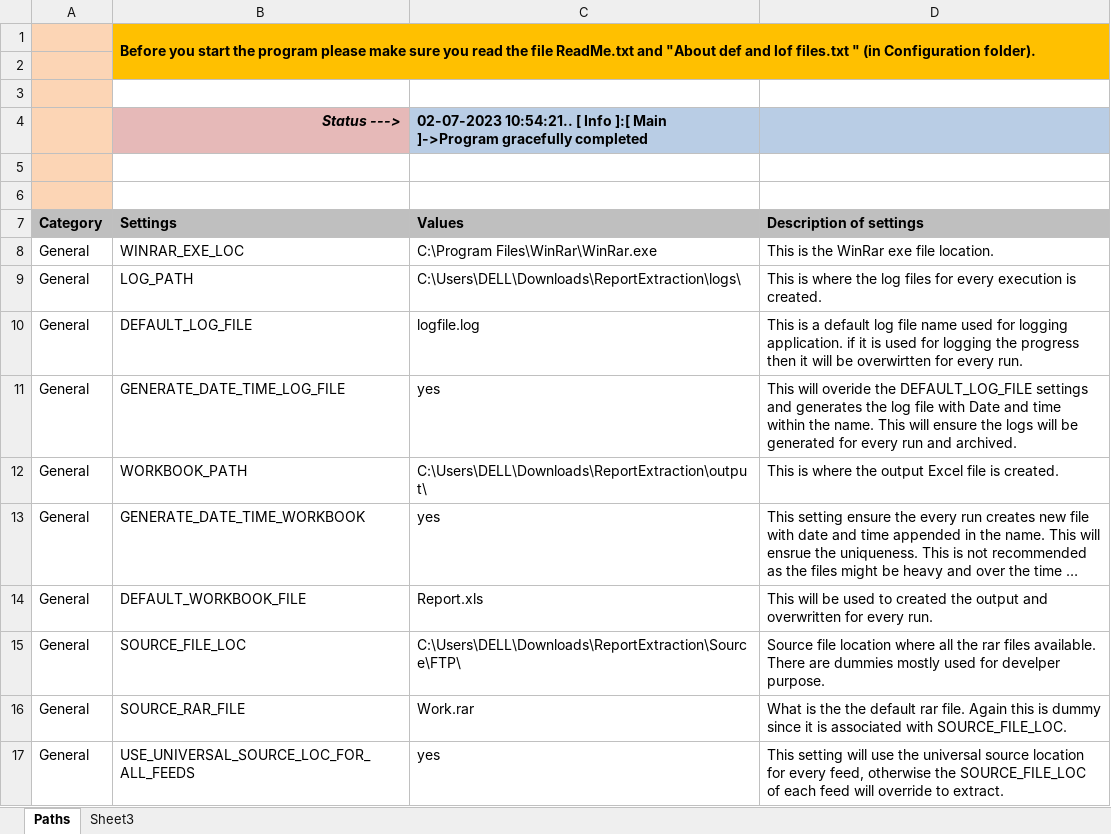
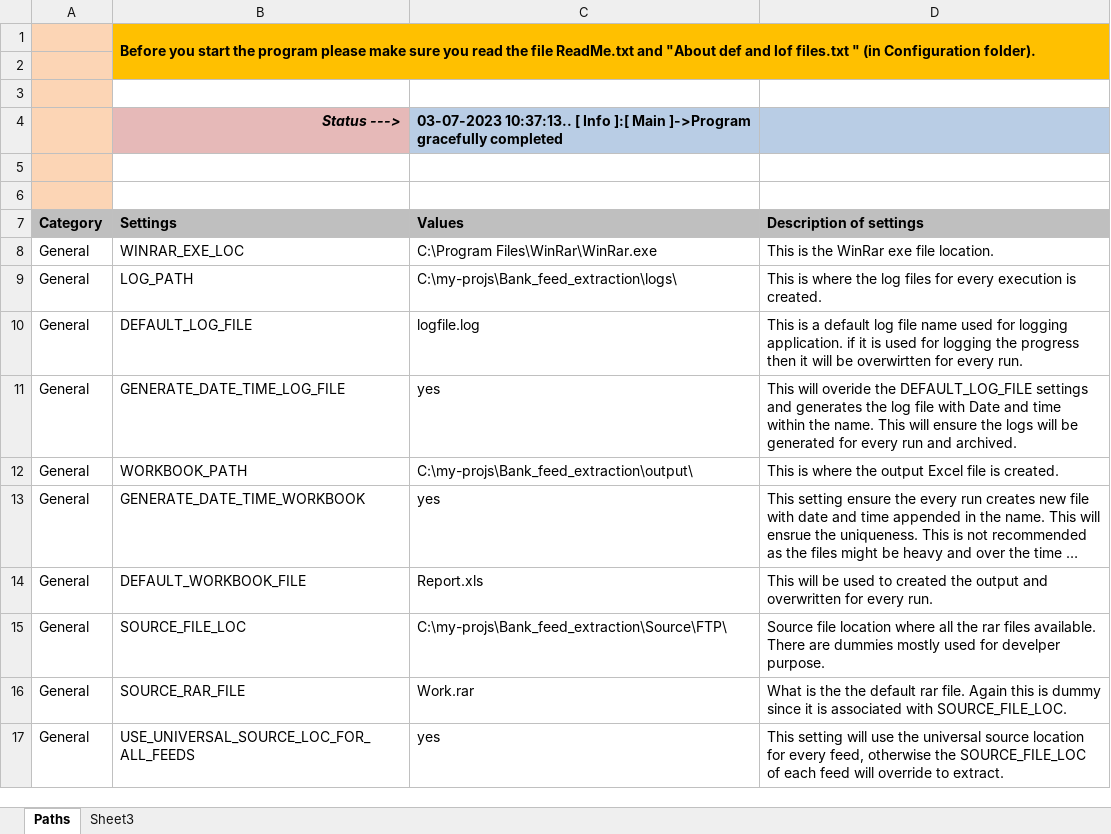
Before and after one commit to hunns/Bank_feed_extraction, an Excel workbook: MainExcel.xlsm, sheet Paths, drawn as a sheet; only a part is shown; long unchanged cells end in …; values as stored, in another font and other column widths than the file's, no borders; the diff covers the shown part only; the diff names each change by its address in the sheet, - before the commit and + after, or states it on an @@ line.

```diff
--- a/MainExcel.xlsm (sheet Paths)
+++ b/MainExcel.xlsm (sheet Paths)
-C4 (Values): 02-07-2023 10:54:21.. [ Info…
+C4 (Values): 03-07-2023 10:37:13.. [ Info…
-C9 (Values): C:\Users\DELL\Downloads\ReportExtraction\logs\
+C9 (Values): C:\my-projs\Bank_feed_extraction\logs\
-C12 (Values): C:\Users\DELL\Downloads\ReportExtraction\output\
+C12 (Values): C:\my-projs\Bank_feed_extraction\output\
-C15 (Values): C:\Users\DELL\Downloads\ReportExtraction\Source\FTP\
+C15 (Values): C:\my-projs\Bank_feed_extraction\Source\FTP\
```
Also changed, not shown: 11 edited cells elsewhere in this sheet, 1 other file.
